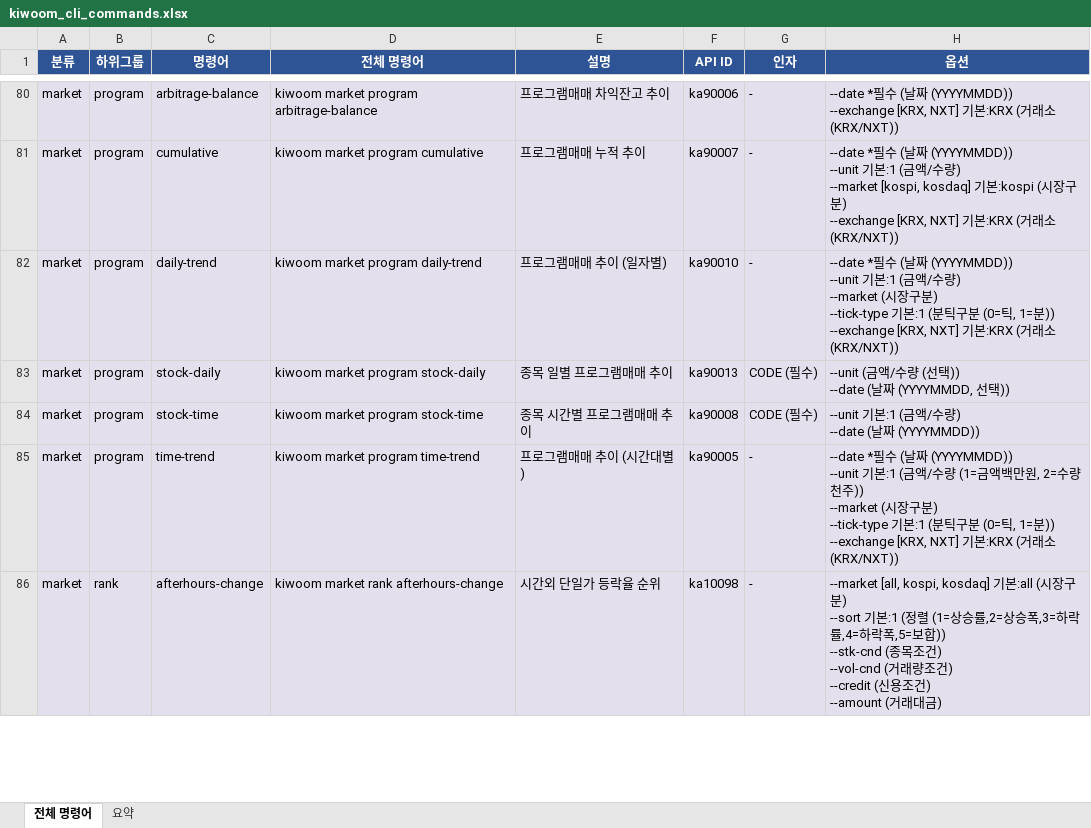
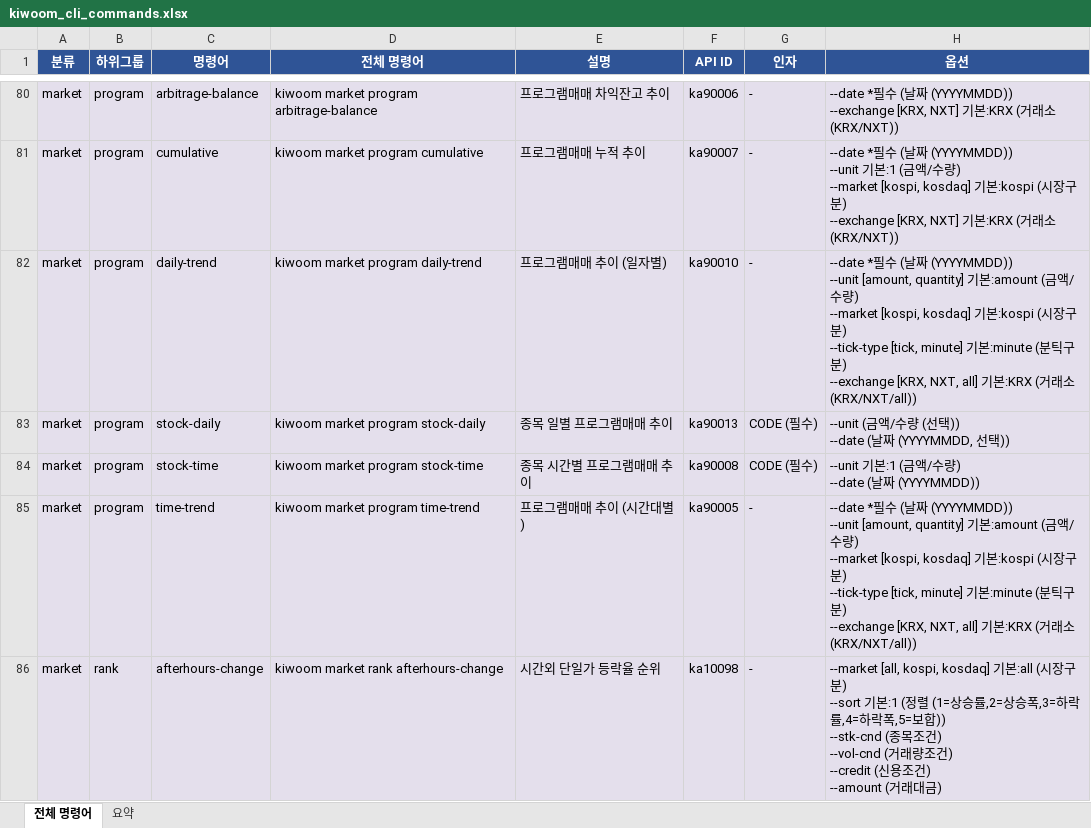
Before and after one commit to gejyn14/kiwoom-cli, an Excel workbook: kiwoom_cli_commands.xlsx, sheet 전체 명령어, drawn as a sheet; only a part is shown, gaps mark what is left out; values as stored, in another font and other column widths than the file's, no borders; ↵ is a line break in a cell; the diff covers the shown part only; the diff names each change by its address in the sheet, - before the commit and + after, or states it on an @@ line.

```diff
--- a/kiwoom_cli_commands.xlsx (sheet 전체 명령어)
+++ b/kiwoom_cli_commands.xlsx (sheet 전체 명령어)
-H82 (옵션): …(YYYYMMDD)) ↵ --unit 기본:1 (금액/수량) ↵ --market (시장구분) ↵ --tick-type 기본:1 (분틱구분 (0=틱, 1=분)) ↵ --exchange [KRX, NXT] 기본:KRX (거래소 (KRX/NXT))
+H82 (옵션): …(YYYYMMDD)) ↵ --unit [amount, quantity] 기본:amount (금액/수량) ↵ --market [kospi, kosdaq] 기본:kospi (시장구분) ↵ --tick-type [tick, minute] 기본:minute (분틱구분) ↵ --exchange [KRX, NXT, all] 기본:KRX (거래소 (KRX/NXT/all))
-H85 (옵션): …짜 (YYYYMMDD)) ↵ --unit 기본:1 (금액/수량 (1=금액백만원, 2=수량천주)) ↵ --market (시장구분) ↵ --tick-type 기본:1 (분틱구분 (0=틱, 1=분)) ↵ --exchange [KRX, NXT] 기본:KRX (거래소 (KRX/NXT))
+H85 (옵션): …짜 (YYYYMMDD)) ↵ --unit [amount, quantity] 기본:amount (금액/수량) ↵ --market [kospi, kosdaq] 기본:kospi (시장구분) ↵ --tick-type [tick, minute] 기본:minute (분틱구분) ↵ --exchange [KRX, NXT, all] 기본:KRX (거래소 (KRX/NXT/all))
```
Also changed, not shown: 14 edited cells elsewhere in this sheet, 1 other file.
